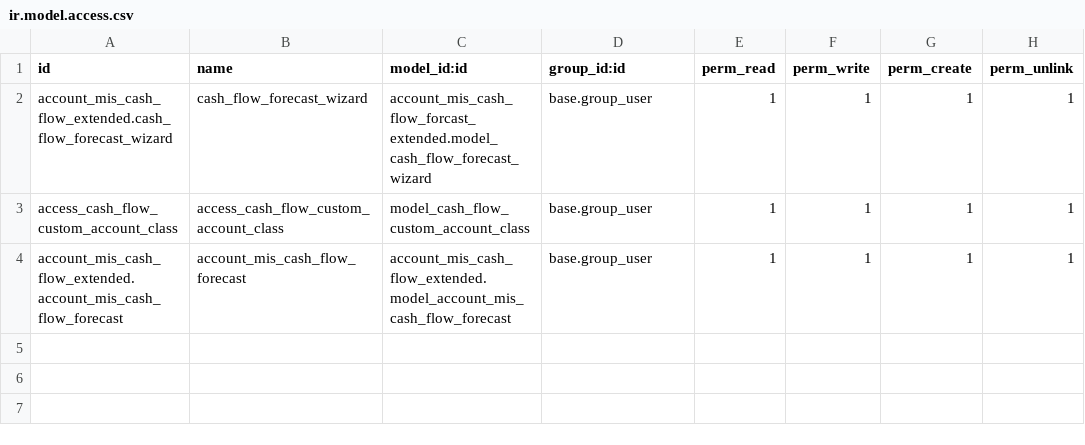
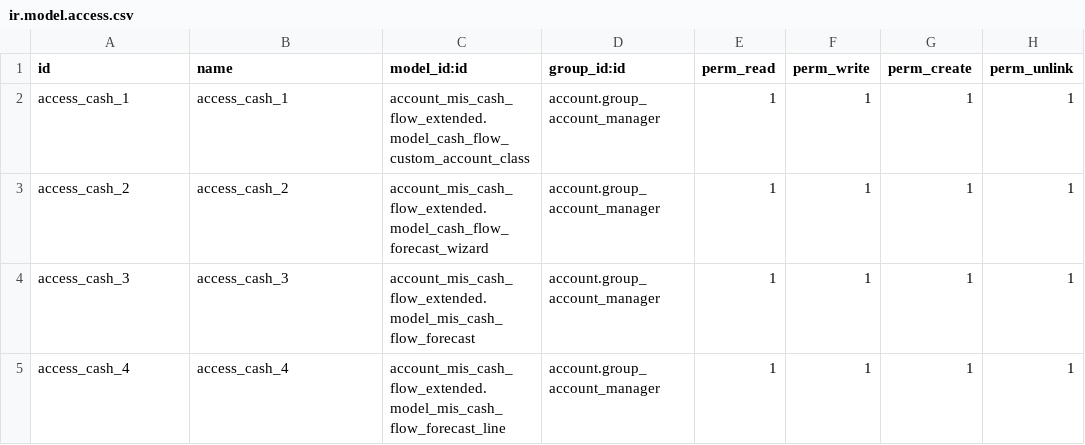
Before and after one commit to vertelab/odoo-account, a CSV file: account_mis_cash_flow_extended/security/ir.model.access.csv, drawn as a sheet.

Commit message:
account_mis_cash_flow_extended: working in 16.0

```diff
--- a/account_mis_cash_flow_extended/security/ir.model.access.csv
+++ b/account_mis_cash_flow_extended/security/ir.model.access.csv
@@ -1,4 +1,5 @@
 id,name,model_id:id,group_id:id,perm_read,perm_write,perm_create,perm_unlink
-account_mis_cash_flow_extended.cash_flow_forecast_wizard,cash_flow_forecast_wizard,account_mis_cash_flow_forcast_extended.model_cash_flow_forecast_wizard,base.group_user,1,1,1,1
-access_cash_flow_custom_account_class,access_cash_flow_custom_account_class,model_cash_flow_custom_account_class,base.group_user,1,1,1,1
-account_mis_cash_flow_extended.account_mis_cash_flow_forecast,account_mis_cash_flow_forecast,account_mis_cash_flow_extended.model_account_mis_cash_flow_forecast,base.group_user,1,1,1,1
+access_cash_1,access_cash_1,account_mis_cash_flow_extended.model_cash_flow_custom_account_class,account.group_account_manager,1,1,1,1
+access_cash_2,access_cash_2,account_mis_cash_flow_extended.model_cash_flow_forecast_wizard,account.group_account_manager,1,1,1,1
+access_cash_3,access_cash_3,account_mis_cash_flow_extended.model_mis_cash_flow_forecast,account.group_account_manager,1,1,1,1
+access_cash_4,access_cash_4,account_mis_cash_flow_extended.model_mis_cash_flow_forecast_line,account.group_account_manager,1,1,1,1
```
Also changed, not shown: 10 other files.
